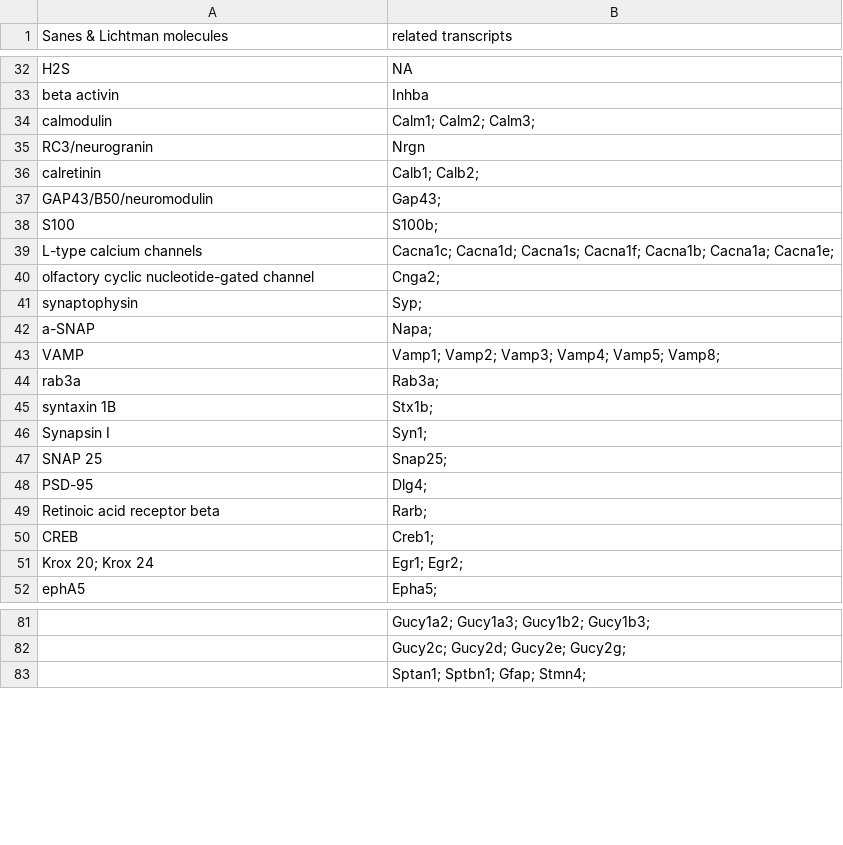
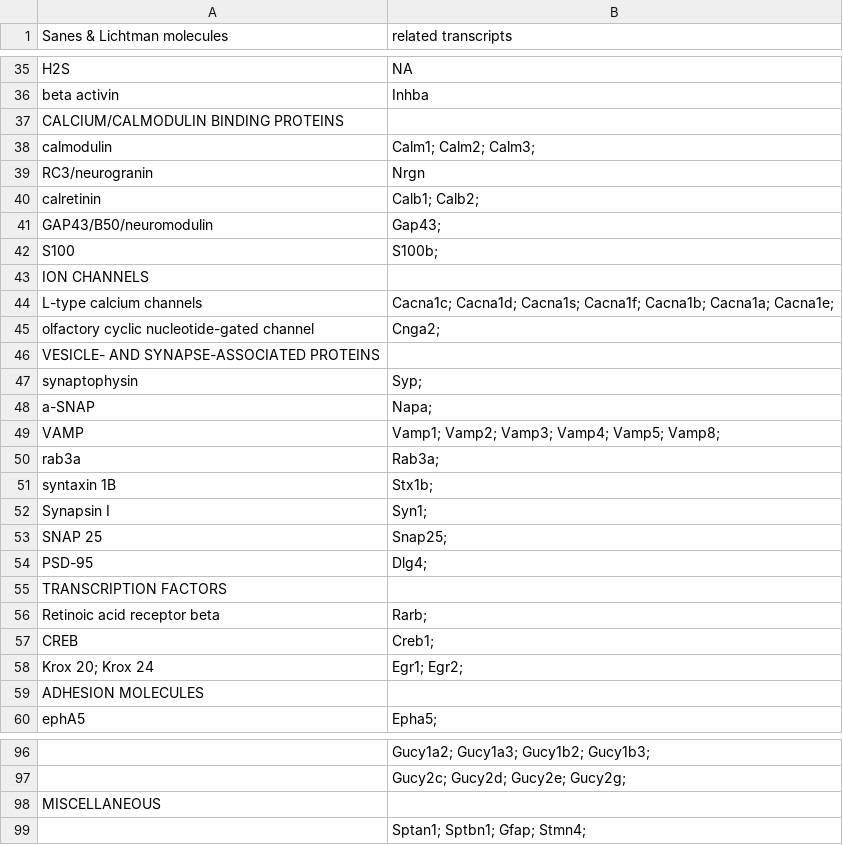
Before and after one commit to raynamharris/DissociationTest, a CSV file: data/SanesLichtman.csv, drawn as a sheet; only a part is shown, gaps mark what is left out; the diff covers the shown part only; the diff names each change by its address in the sheet, - before the commit and + after, or states it on an @@ line.

```diff
--- a/data/SanesLichtman.csv
+++ b/data/SanesLichtman.csv
+row 37: CALCIUM/CALMODULIN BINDING PROTEINS
+row 43: ION CHANNELS
+row 46: VESICLE- AND SYNAPSE-ASSOCIATED PROTEINS
+row 55: TRANSCRIPTION FACTORS
+row 59: ADHESION MOLECULES
+row 98: MISCELLANEOUS
```
Also changed, not shown: 10 added rows elsewhere in this file.
